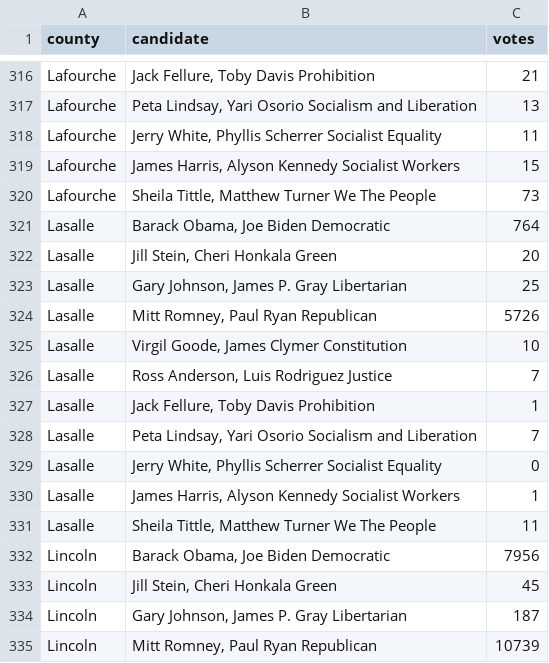
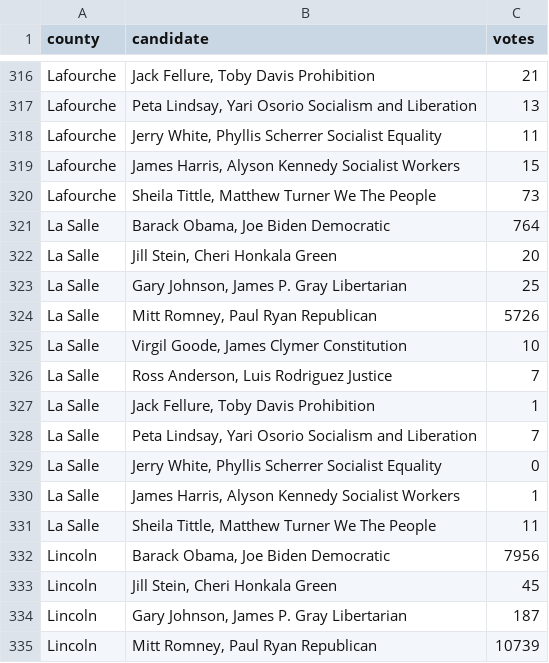
Before and after one commit to BeastNeedsMoreTorque/election-2012-results, a CSV file: data/la.csv, drawn as a sheet; only a part is shown, gaps mark what is left out.

Commit message:
Add space in La Salle, La.

```diff
--- a/data/la.csv
+++ b/data/la.csv
@@ -320,13 +320,13 @@ Lafourche,"James Harris, Alyson Kennedy Socialist Workers",15
 Lafourche,"Sheila Tittle, Matthew Turner We The People",73
-Lasalle,"Barack Obama, Joe Biden Democratic",764
-Lasalle,"Jill Stein, Cheri Honkala Green",20
-Lasalle,"Gary Johnson, James P. Gray Libertarian",25
-Lasalle,"Mitt Romney, Paul Ryan Republican",5726
-Lasalle,"Virgil Goode, James Clymer Constitution",10
-Lasalle,"Ross Anderson, Luis Rodriguez Justice",7
-Lasalle,"Jack Fellure, Toby Davis Prohibition",1
-Lasalle,"Peta Lindsay, Yari Osorio Socialism and Liberation",7
-Lasalle,"Jerry White, Phyllis Scherrer Socialist Equality",0
-Lasalle,"James Harris, Alyson Kennedy Socialist Workers",1
-Lasalle,"Sheila Tittle, Matthew Turner We The People",11
+La Salle,"Barack Obama, Joe Biden Democratic",764
+La Salle,"Jill Stein, Cheri Honkala Green",20
+La Salle,"Gary Johnson, James P. Gray Libertarian",25
+La Salle,"Mitt Romney, Paul Ryan Republican",5726
+La Salle,"Virgil Goode, James Clymer Constitution",10
+La Salle,"Ross Anderson, Luis Rodriguez Justice",7
+La Salle,"Jack Fellure, Toby Davis Prohibition",1
+La Salle,"Peta Lindsay, Yari Osorio Socialism and Liberation",7
+La Salle,"Jerry White, Phyllis Scherrer Socialist Equality",0
+La Salle,"James Harris, Alyson Kennedy Socialist Workers",1
+La Salle,"Sheila Tittle, Matthew Turner We The People",11
 Lincoln,"Barack Obama, Joe Biden Democratic",7956
```
